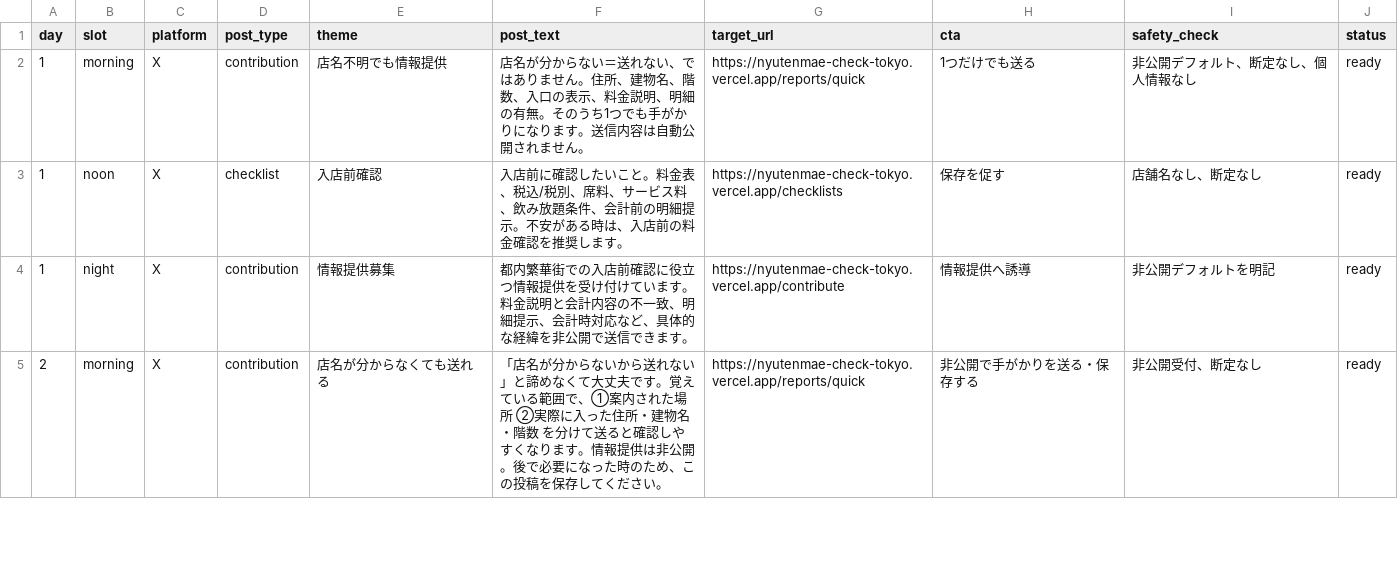
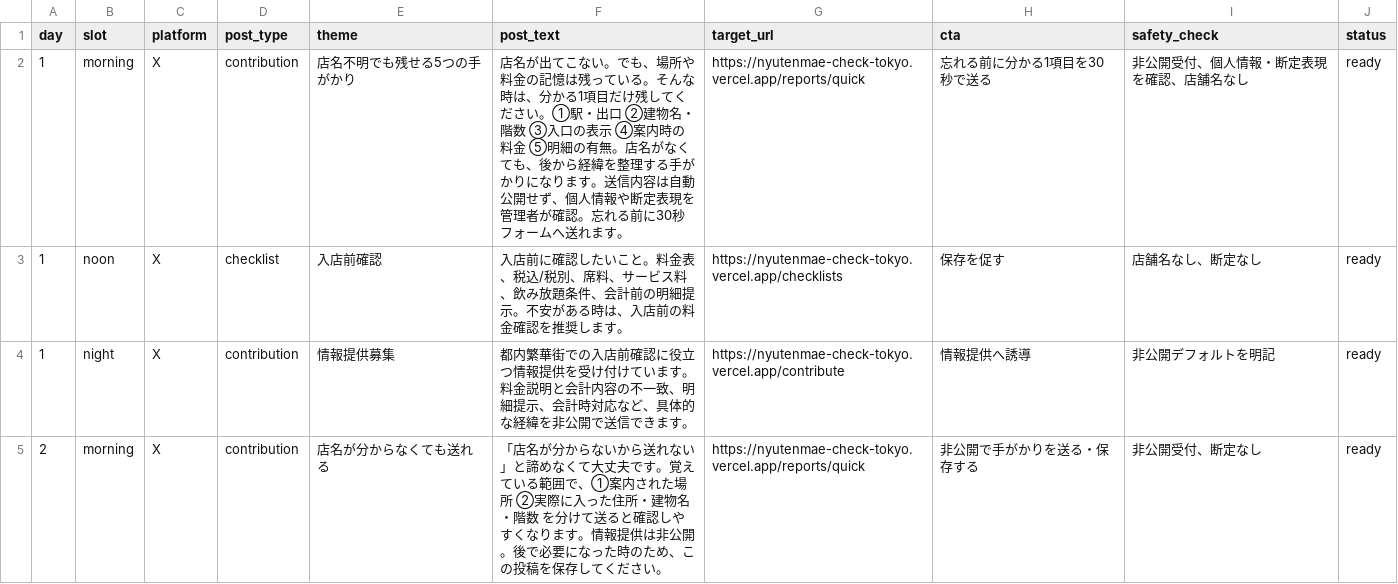
Before and after one commit to machonaengineer/nyutenmae-check-tokyo, a CSV file: SOCIAL_CONTENT_CALENDAR.csv, drawn as a sheet; only a part is shown.

```diff
--- a/SOCIAL_CONTENT_CALENDAR.csv
+++ b/SOCIAL_CONTENT_CALENDAR.csv
@@ -1,3 +1,3 @@
 day,slot,platform,post_type,theme,post_text,target_url,cta,safety_check,status
-1,morning,X,contribution,店名不明でも情報提供,"店名が分からない＝送れない、ではありません。住所、建物名、階数、入口の表示、料金説明、明細の有無。そのうち1つでも手がかりになります。送信内容は自動公開されません。",https://nyutenmae-check-tokyo.vercel.app/reports/quick,"1つだけでも送る","非公開デフォルト、断定なし、個人情報なし",ready
+1,morning,X,contribution,店名不明でも残せる5つの手がかり,"店名が出てこない。でも、場所や料金の記憶は残っている。そんな時は、分かる1項目だけ残してください。①駅・出口 ②建物名・階数 ③入口の表示 ④案内時の料金 ⑤明細の有無。店名がなくても、後から経緯を整理する手がかりになります。送信内容は自動公開せず、個人情報や断定表現を管理者が確認。忘れる前に30秒フォームへ送れます。",https://nyutenmae-check-tokyo.vercel.app/reports/quick,"忘れる前に分かる1項目を30秒で送る","非公開受付、個人情報・断定表現を確認、店舗名なし",ready
 1,noon,X,checklist,入店前確認,"入店前に確認したいこと。料金表、税込/税別、席料、サービス料、飲み放題条件、会計前の明細提示。不安がある時は、入店前の料金確認を推奨します。",https://nyutenmae-check-tokyo.vercel.app/checklists,"保存を促す","店舗名なし、断定なし",ready
```
Also changed, not shown: SNS_AUTO_POST_QUEUE.csv.
